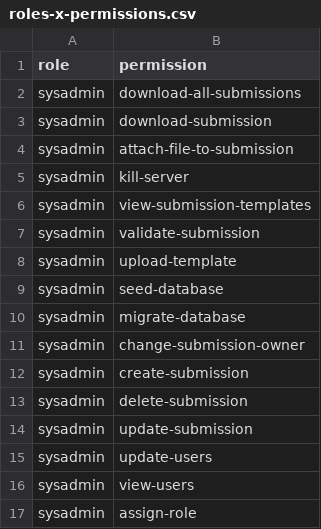
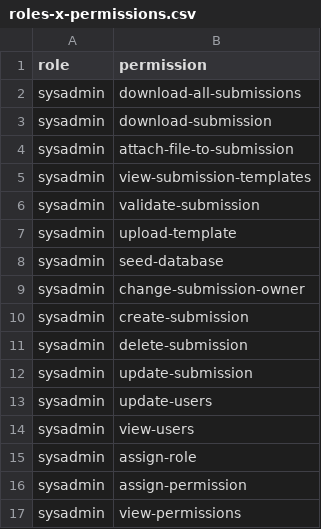
Before and after one commit to SAEON/national-climate-change-response-database, a CSV file: src/api/src/mssql/install-user-model/auth-config/roles-x-permissions.csv, drawn as a sheet; only a part is shown; the shorter side is filled out with more unchanged rows; the diff names each change by its address in the sheet, - before the commit and + after, or states it on an @@ line.

```diff
--- a/src/api/src/mssql/install-user-model/auth-config/roles-x-permissions.csv
+++ b/src/api/src/mssql/install-user-model/auth-config/roles-x-permissions.csv
-row 5: sysadmin | kill-server
-row 10: sysadmin | migrate-database
```
Also changed, not shown: src/api/src/mssql/install-user-model/auth-config/permissions.csv, 4 other files.
